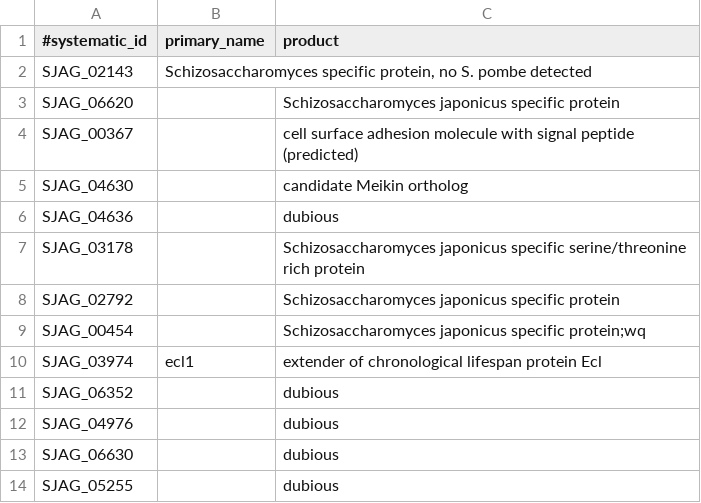
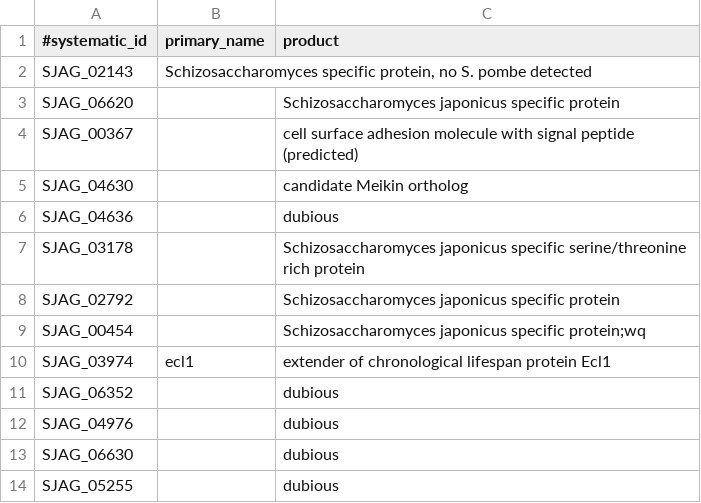
Before and after one commit to japonicusdb/japonicus-curation, a TSV file: names_and_products.tsv, drawn as a sheet; only a part is shown.

Commit message:
typo

```diff
--- a/names_and_products.tsv
+++ b/names_and_products.tsv
@@ -9,3 +9,3 @@ SJAG_02792		Schizosaccharomyces japonicus specific protein
 SJAG_00454		Schizosaccharomyces japonicus specific protein;wq
-SJAG_03974	ecl1	extender of chronological lifespan protein Ecl
+SJAG_03974	ecl1	extender of chronological lifespan protein Ecl1
 SJAG_06352		dubious
```
